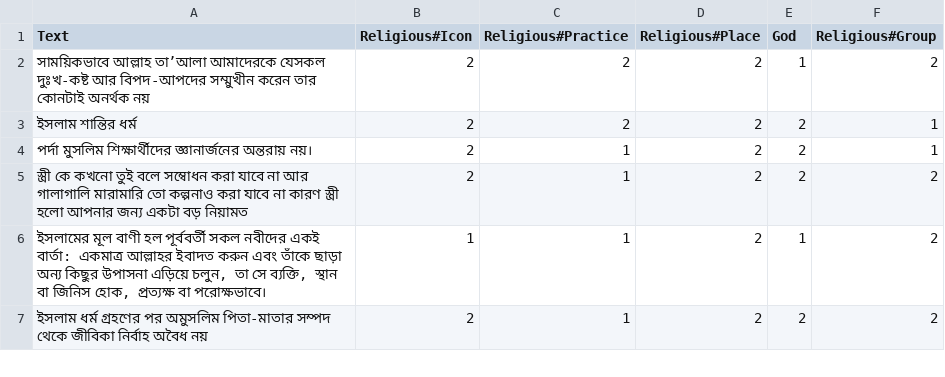
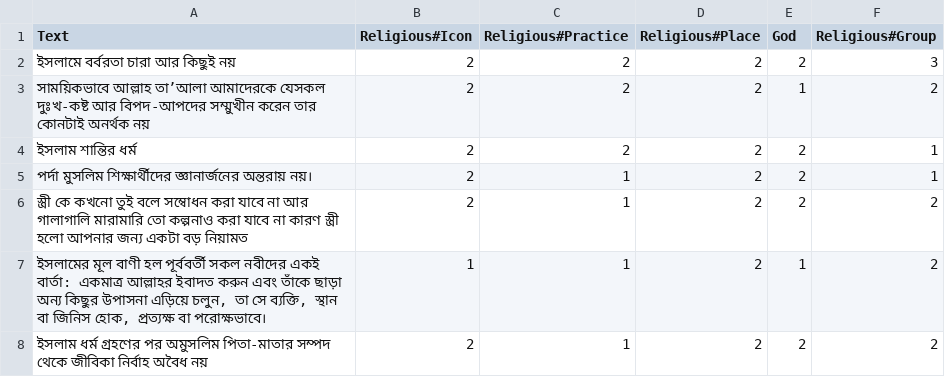
Before and after one commit to Sahim98/Aspect-Category-based-Sentiment-Analysis, a CSV file: train.csv, drawn as a sheet; only a part is shown.

Commit message:
Update train.csv

```diff
--- a/train.csv
+++ b/train.csv
@@ -1,2 +1,3 @@
 Text,Religious#Icon,Religious#Practice,Religious#Place,God,Religious#Group
+ইসলামে বর্বরতা চারা আর কিছুই নয়,2,2,2,2,3			
 সাময়িকভাবে আল্লাহ তা’আলা আমাদেরকে যেসকল দুঃখ-কষ্ট আর বিপদ-আপদের সম্মুখীন করেন তার কোনটাই অনর্থক নয়,2,2,2,1,2
```
